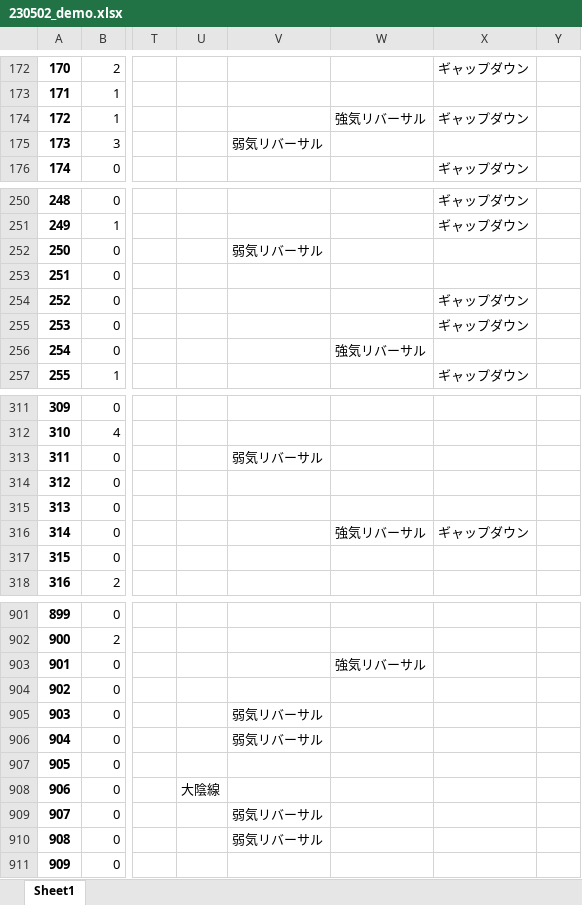
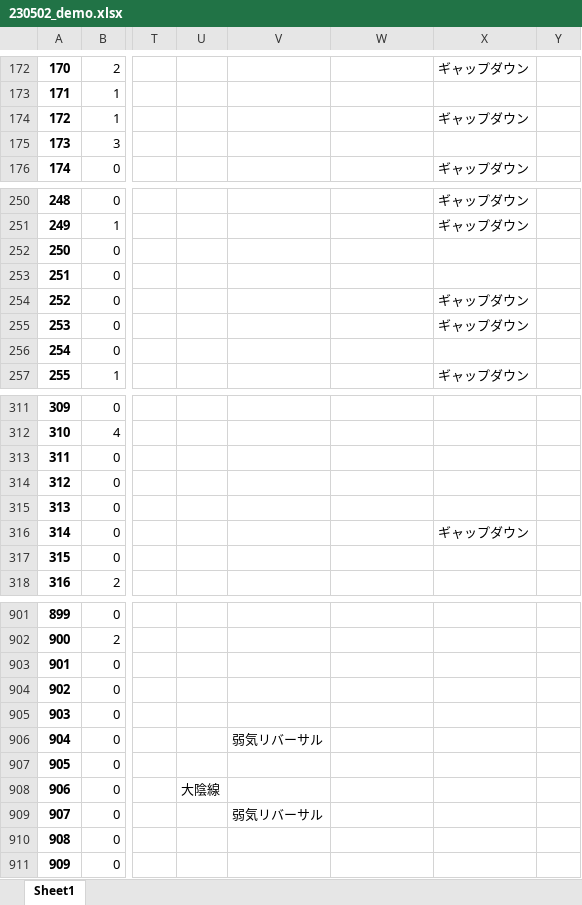
Before and after one commit to hagicode/testcode3, an Excel workbook: 230502_demo.xlsx, sheet Sheet1, drawn as a sheet; only a part is shown, gaps mark what is left out; values as stored, in another font and other column widths than the file's, no borders; the diff covers the shown part only; the diff names each change by its address in the sheet, - before the commit and + after, or states it on an @@ line.

```diff
--- a/230502_demo.xlsx (sheet Sheet1)
+++ b/230502_demo.xlsx (sheet Sheet1)
-W174: 強気リバーサル
+W174: (empty)
-V175: 弱気リバーサル
+V175: (empty)
-V252: 弱気リバーサル
+V252: (empty)
-W256: 強気リバーサル
+W256: (empty)
-V313: 弱気リバーサル
+V313: (empty)
-W316: 強気リバーサル
+W316: (empty)
-W903: 強気リバーサル
+W903: (empty)
-V905: 弱気リバーサル
+V905: (empty)
-V910: 弱気リバーサル
+V910: (empty)
```
Also changed, not shown: 62 edited cells elsewhere in this sheet.
